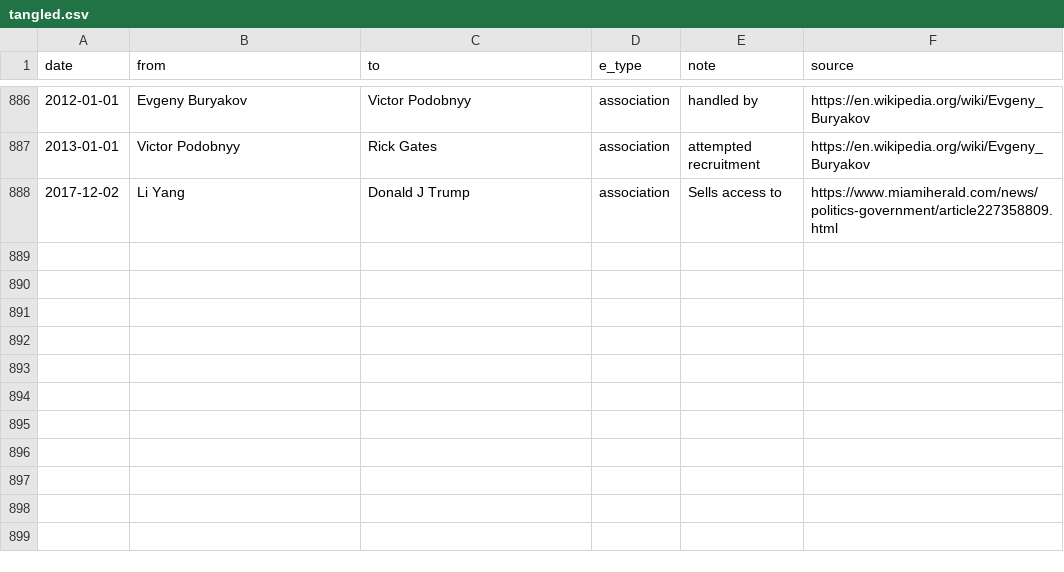
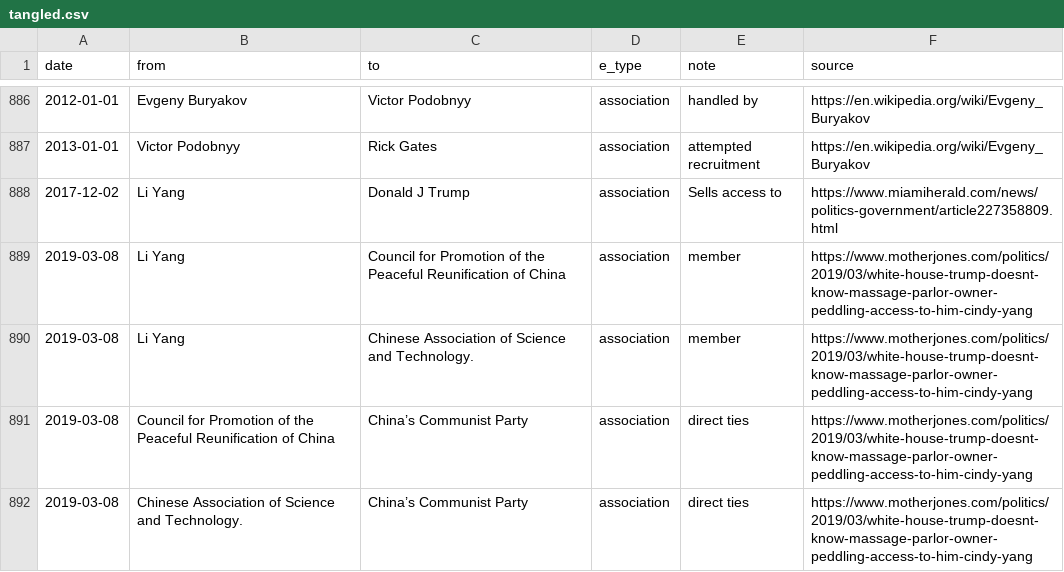
Before and after one commit to schnee/tangled, a CSV file: data/tangled.csv, drawn as a sheet; only a part is shown, gaps mark what is left out; the diff names each change by its address in the sheet, - before the commit and + after, or states it on an @@ line.

```diff
--- a/data/tangled.csv
+++ b/data/tangled.csv
+row 889: 2019-03-08 | Li Yang | Council for Promotion of the Peaceful Reunification of China | association | member | https://www.motherjones.com/politics/2019/03/white-house-trump-doesnt-know-massage-parlor-owner-peddling-access-to-him-cindy-yang
+row 890: 2019-03-08 | Li Yang | Chinese Association of Science and Technology. | association | member | https://www.motherjones.com/politics/2019/03/white-house-trump-doesnt-know-massage-parlor-owner-peddling-access-to-him-cindy-yang
+row 891: 2019-03-08 | Council for Promotion of the Peaceful Reunification of China | China’s Communist Party | association | direct ties | https://www.motherjones.com/politics/2019/03/white-house-trump-doesnt-know-massage-parlor-owner-peddling-access-to-him-cindy-yang
+row 892: 2019-03-08 | Chinese Association of Science and Technology. | China’s Communist Party | association | direct ties | https://www.motherjones.com/politics/2019/03/white-house-trump-doesnt-know-massage-parlor-owner-peddling-access-to-him-cindy-yang
```
Also changed, not shown: 4 other files.
